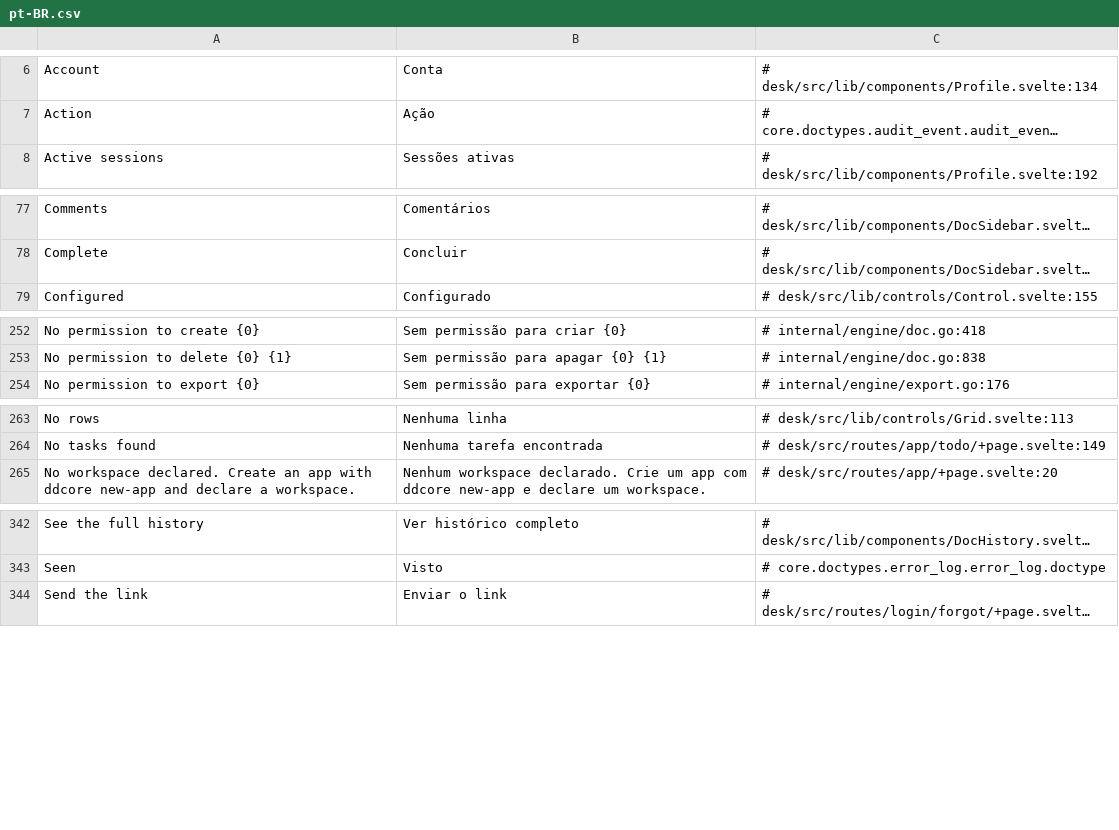
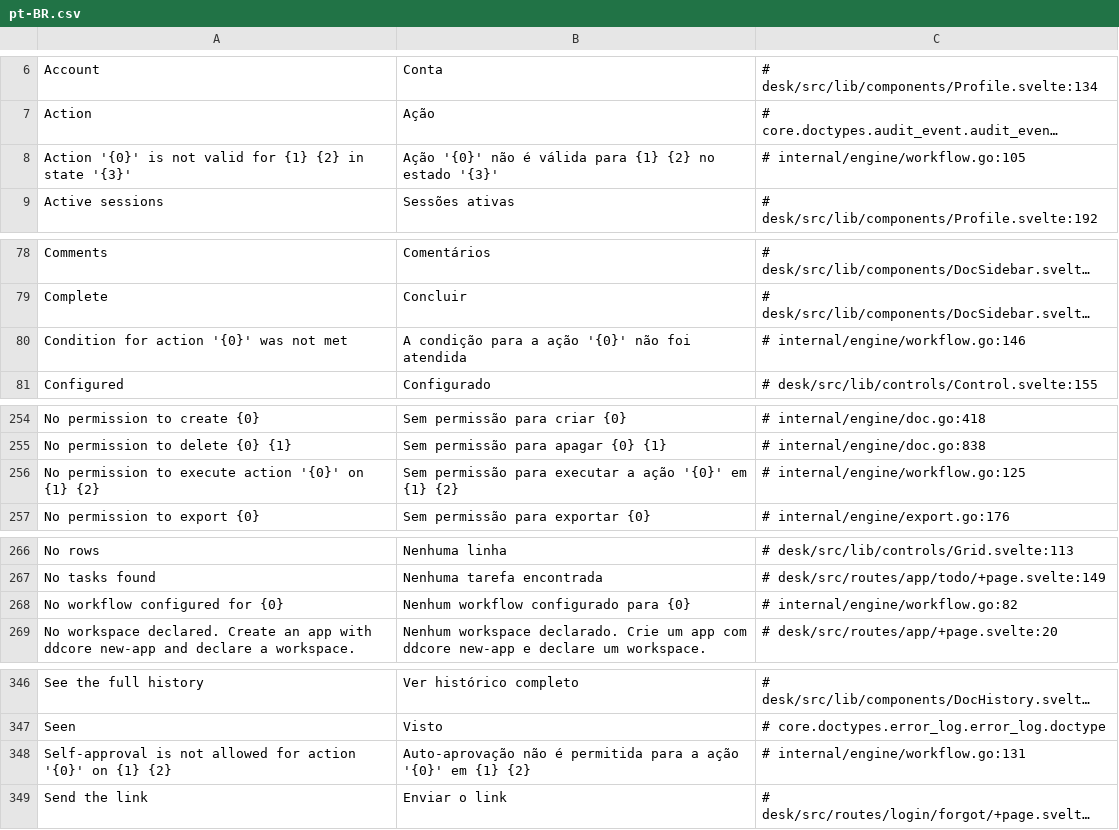
Before and after one commit to jrvidotti/ddcore, a CSV file: core/translations/pt-BR.csv, drawn as a sheet; only a part is shown, gaps mark what is left out; long unchanged cells end in …; the diff names each change by its address in the sheet, - before the commit and + after, or states it on an @@ line.

Commit message:
feat(engine): implement atomic workflow transition engine with row locking and audit

```diff
--- a/core/translations/pt-BR.csv
+++ b/core/translations/pt-BR.csv
+row 8: Action '{0}' is not valid for {1} {2} in state '{3}' | Ação '{0}' não é válida para {1} {2} no estado '{3}' | # internal/engine/workflow.go:105
+row 80: Condition for action '{0}' was not met | A condição para a ação '{0}' não foi atendida | # internal/engine/workflow.go:146
+row 256: No permission to execute action '{0}' on {1} {2} | Sem permissão para executar a ação '{0}' em {1} {2} | # internal/engine/workflow.go:125
+row 268: No workflow configured for {0} | Nenhum workflow configurado para {0} | # internal/engine/workflow.go:82
+row 348: Self-approval is not allowed for action '{0}' on {1} {2} | Auto-aprovação não é permitida para a ação '{0}' em {1} {2} | # internal/engine/workflow.go:131
```
Also changed, not shown: 3 other files.
